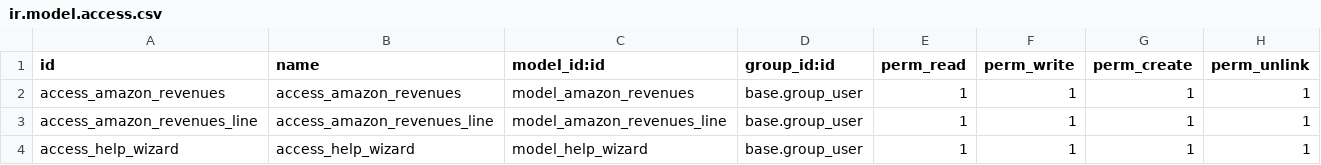
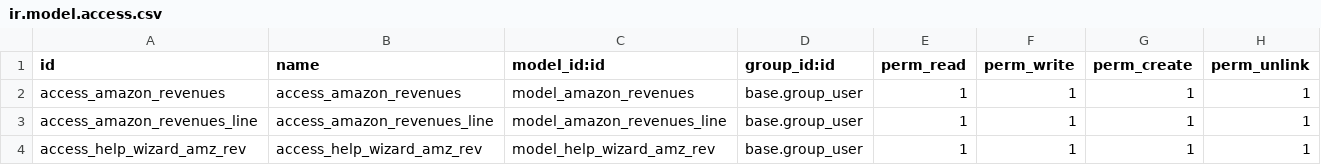
Before and after one commit to nickciava98/florence_custom, a CSV file: florence_amazon_revenues/security/ir.model.access.csv, drawn as a sheet.

```diff
--- a/florence_amazon_revenues/security/ir.model.access.csv
+++ b/florence_amazon_revenues/security/ir.model.access.csv
@@ -3,2 +3,2 @@ access_amazon_revenues,access_amazon_revenues,model_amazon_revenues,base.group_u
 access_amazon_revenues_line,access_amazon_revenues_line,model_amazon_revenues_line,base.group_user,1,1,1,1
-access_help_wizard,access_help_wizard,model_help_wizard,base.group_user,1,1,1,1
+access_help_wizard_amz_rev,access_help_wizard_amz_rev,model_help_wizard_amz_rev,base.group_user,1,1,1,1
```
Also changed, not shown: florence_employees_statistics/security/ir.model.access.csv, 9 other files.
